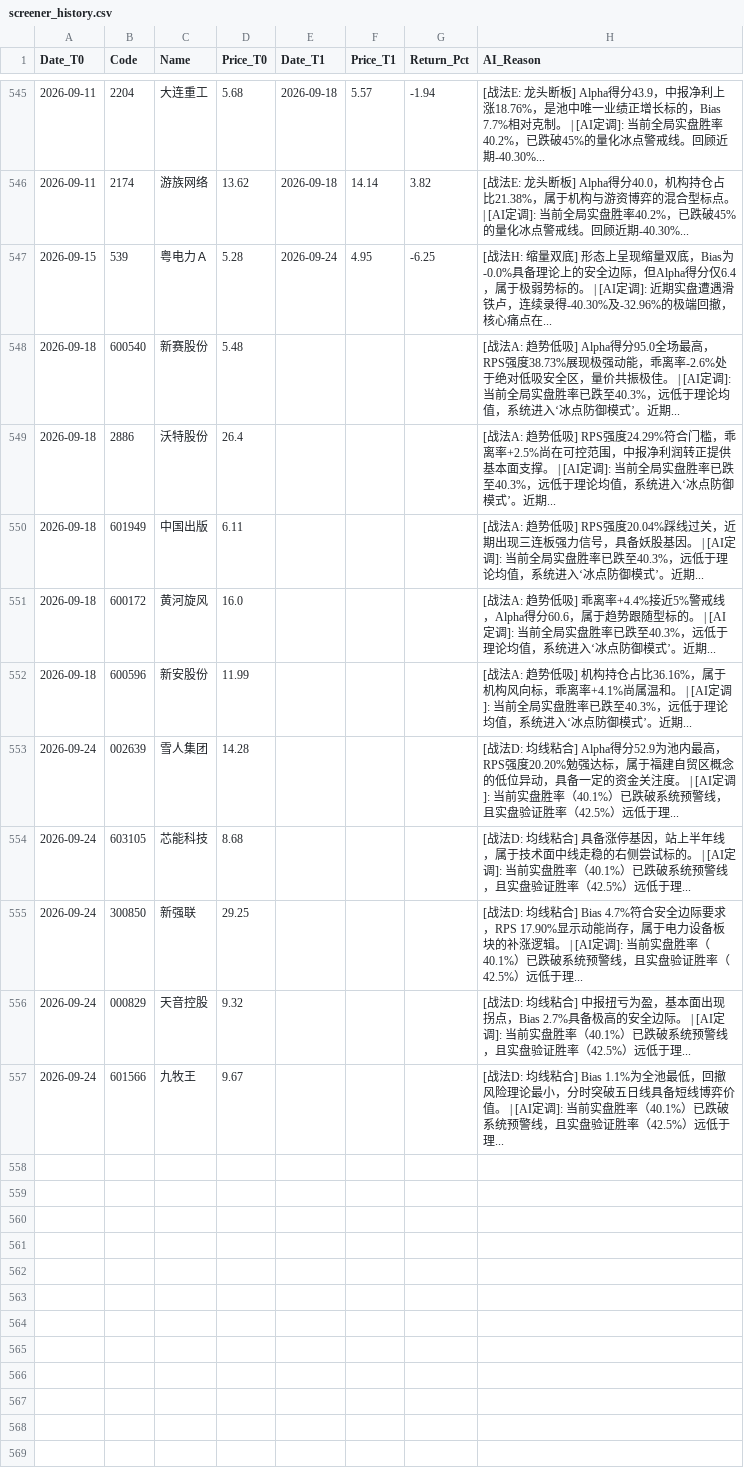
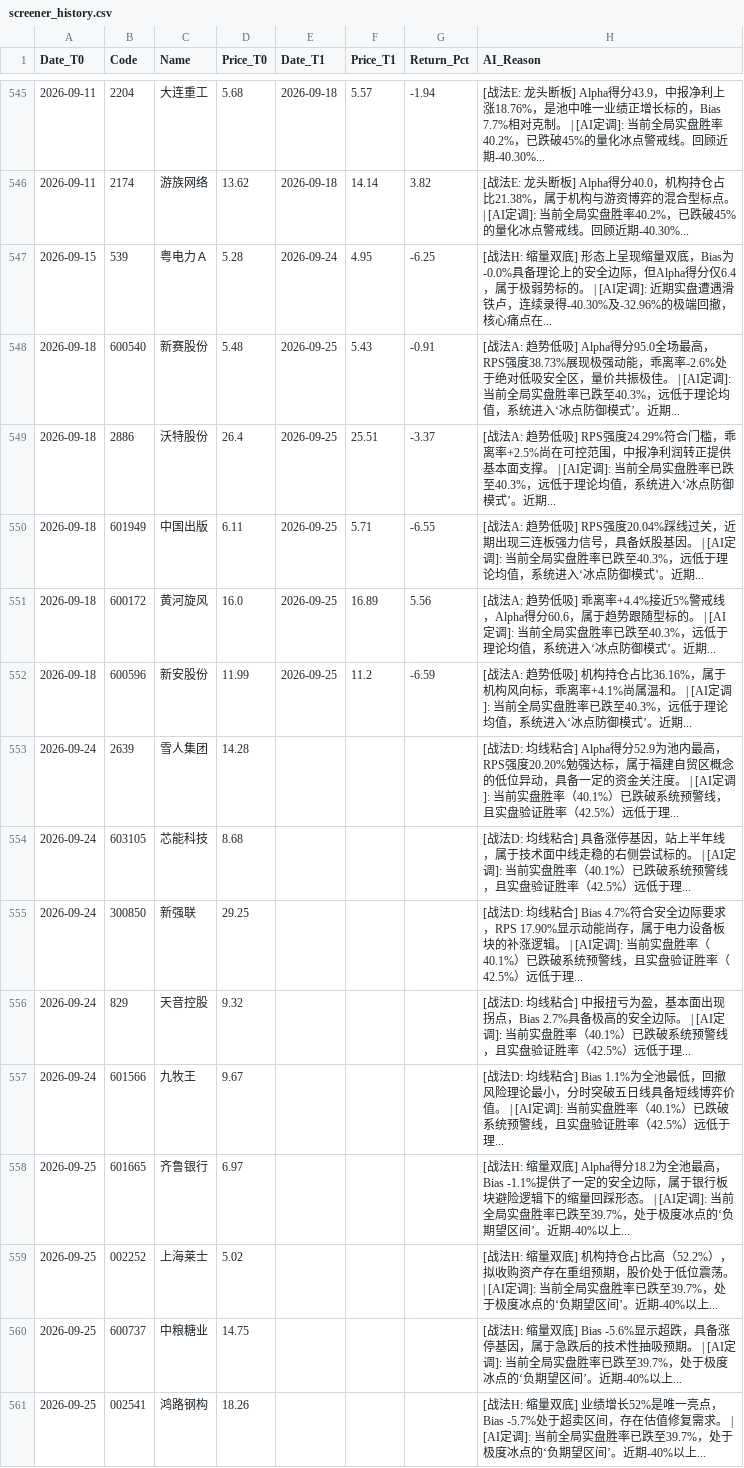
Before and after one commit to yiguangxue-gif/daily_stock_analysis, a CSV file: data/screener_history.csv, drawn as a sheet; only a part is shown, gaps mark what is left out.

```diff
--- a/data/screener_history.csv
+++ b/data/screener_history.csv
@@ -547,11 +547,15 @@ Date_T0,Code,Name,Price_T0,Date_T1,Price_T1,Return_Pct,AI_Reason
 2026-09-15,539,粤电力Ａ,5.28,2026-09-24,4.95,-6.25,[战法H: 缩量双底]  形态上呈现缩量双底，Bias为-0.0%具备理论上的安全边际，但Alpha得分仅6.4，属于极弱势标的。 | [AI定调]: 近期实盘遭遇滑铁卢，连续录得-40.30%及-32.96%的极端回撤，核心痛点在...
-2026-09-18,600540,新赛股份,5.48,,,,[战法A: 趋势低吸]  Alpha得分95.0全场最高，RPS强度38.73%展现极强动能，乖离率-2.6%处于绝对低吸安全区，量价共振极佳。 | [AI定调]: 当前全局实盘胜率已跌至40.3%，远低于理论均值，系统进入‘冰点防御模式’。近期...
-2026-09-18,2886,沃特股份,26.4,,,,[战法A: 趋势低吸]  RPS强度24.29%符合门槛，乖离率+2.5%尚在可控范围，中报净利润转正提供基本面支撑。 | [AI定调]: 当前全局实盘胜率已跌至40.3%，远低于理论均值，系统进入‘冰点防御模式’。近期...
-2026-09-18,601949,中国出版,6.11,,,,[战法A: 趋势低吸]  RPS强度20.04%踩线过关，近期出现三连板强力信号，具备妖股基因。 | [AI定调]: 当前全局实盘胜率已跌至40.3%，远低于理论均值，系统进入‘冰点防御模式’。近期...
-2026-09-18,600172,黄河旋风,16.0,,,,[战法A: 趋势低吸]  乖离率+4.4%接近5%警戒线，Alpha得分60.6，属于趋势跟随型标的。 | [AI定调]: 当前全局实盘胜率已跌至40.3%，远低于理论均值，系统进入‘冰点防御模式’。近期...
-2026-09-18,600596,新安股份,11.99,,,,[战法A: 趋势低吸]  机构持仓占比36.16%，属于机构风向标，乖离率+4.1%尚属温和。 | [AI定调]: 当前全局实盘胜率已跌至40.3%，远低于理论均值，系统进入‘冰点防御模式’。近期...
-2026-09-24,002639,雪人集团,14.28,,,,[战法D: 均线粘合]  Alpha得分52.9为池内最高，RPS强度20.20%勉强达标，属于福建自贸区概念的低位异动，具备一定的资金关注度。 | [AI定调]: 当前实盘胜率（40.1%）已跌破系统预警线，且实盘验证胜率（42.5%）远低于理...
+2026-09-18,600540,新赛股份,5.48,2026-09-25,5.43,-0.91,[战法A: 趋势低吸]  Alpha得分95.0全场最高，RPS强度38.73%展现极强动能，乖离率-2.6%处于绝对低吸安全区，量价共振极佳。 | [AI定调]: 当前全局实盘胜率已跌至40.3%，远低于理论均值，系统进入‘冰点防御模式’。近期...
+2026-09-18,2886,沃特股份,26.4,2026-09-25,25.51,-3.37,[战法A: 趋势低吸]  RPS强度24.29%符合门槛，乖离率+2.5%尚在可控范围，中报净利润转正提供基本面支撑。 | [AI定调]: 当前全局实盘胜率已跌至40.3%，远低于理论均值，系统进入‘冰点防御模式’。近期...
+2026-09-18,601949,中国出版,6.11,2026-09-25,5.71,-6.55,[战法A: 趋势低吸]  RPS强度20.04%踩线过关，近期出现三连板强力信号，具备妖股基因。 | [AI定调]: 当前全局实盘胜率已跌至40.3%，远低于理论均值，系统进入‘冰点防御模式’。近期...
+2026-09-18,600172,黄河旋风,16.0,2026-09-25,16.89,5.56,[战法A: 趋势低吸]  乖离率+4.4%接近5%警戒线，Alpha得分60.6，属于趋势跟随型标的。 | [AI定调]: 当前全局实盘胜率已跌至40.3%，远低于理论均值，系统进入‘冰点防御模式’。近期...
+2026-09-18,600596,新安股份,11.99,2026-09-25,11.2,-6.59,[战法A: 趋势低吸]  机构持仓占比36.16%，属于机构风向标，乖离率+4.1%尚属温和。 | [AI定调]: 当前全局实盘胜率已跌至40.3%，远低于理论均值，系统进入‘冰点防御模式’。近期...
+2026-09-24,2639,雪人集团,14.28,,,,[战法D: 均线粘合]  Alpha得分52.9为池内最高，RPS强度20.20%勉强达标，属于福建自贸区概念的低位异动，具备一定的资金关注度。 | [AI定调]: 当前实盘胜率（40.1%）已跌破系统预警线，且实盘验证胜率（42.5%）远低于理...
 2026-09-24,603105,芯能科技,8.68,,,,[战法D: 均线粘合]  具备涨停基因，站上半年线，属于技术面中线走稳的右侧尝试标的。 | [AI定调]: 当前实盘胜率（40.1%）已跌破系统预警线，且实盘验证胜率（42.5%）远低于理...
 2026-09-24,300850,新强联,29.25,,,,[战法D: 均线粘合]  Bias 4.7%符合安全边际要求，RPS 17.90%显示动能尚存，属于电力设备板块的补涨逻辑。 | [AI定调]: 当前实盘胜率（40.1%）已跌破系统预警线，且实盘验证胜率（42.5%）远低于理...
-2026-09-24,000829,天音控股,9.32,,,,[战法D: 均线粘合]  中报扭亏为盈，基本面出现拐点，Bias 2.7%具备极高的安全边际。 | [AI定调]: 当前实盘胜率（40.1%）已跌破系统预警线，且实盘验证胜率（42.5%）远低于理...
+2026-09-24,829,天音控股,9.32,,,,[战法D: 均线粘合]  中报扭亏为盈，基本面出现拐点，Bias 2.7%具备极高的安全边际。 | [AI定调]: 当前实盘胜率（40.1%）已跌破系统预警线，且实盘验证胜率（42.5%）远低于理...
 2026-09-24,601566,九牧王,9.67,,,,[战法D: 均线粘合]  Bias 1.1%为全池最低，回撤风险理论最小，分时突破五日线具备短线博弈价值。 | [AI定调]: 当前实盘胜率（40.1%）已跌破系统预警线，且实盘验证胜率（42.5%）远低于理...
+2026-09-25,601665,齐鲁银行,6.97,,,,[战法H: 缩量双底]  Alpha得分18.2为全池最高，Bias -1.1%提供了一定的安全边际，属于银行板块避险逻辑下的缩量回踩形态。 | [AI定调]: 当前全局实盘胜率已跌至39.7%，处于极度冰点的‘负期望区间’。近期-40%以上...
+2026-09-25,002252,上海莱士,5.02,,,,[战法H: 缩量双底]  机构持仓占比高（52.2%），拟收购资产存在重组预期，股价处于低位震荡。 | [AI定调]: 当前全局实盘胜率已跌至39.7%，处于极度冰点的‘负期望区间’。近期-40%以上...
+2026-09-25,600737,中粮糖业,14.75,,,,[战法H: 缩量双底]  Bias -5.6%显示超跌，具备涨停基因，属于急跌后的技术性抽吸预期。 | [AI定调]: 当前全局实盘胜率已跌至39.7%，处于极度冰点的‘负期望区间’。近期-40%以上...
+2026-09-25,002541,鸿路钢构,18.26,,,,[战法H: 缩量双底]  业绩增长52%是唯一亮点，Bias -5.7%处于超卖区间，存在估值修复需求。 | [AI定调]: 当前全局实盘胜率已跌至39.7%，处于极度冰点的‘负期望区间’。近期-40%以上...
```
